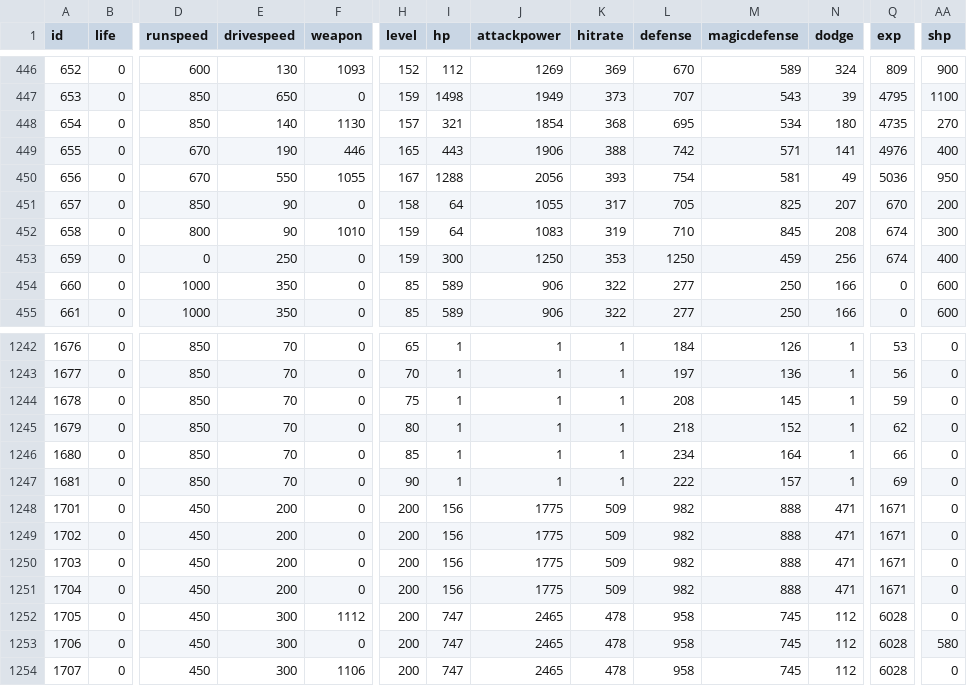
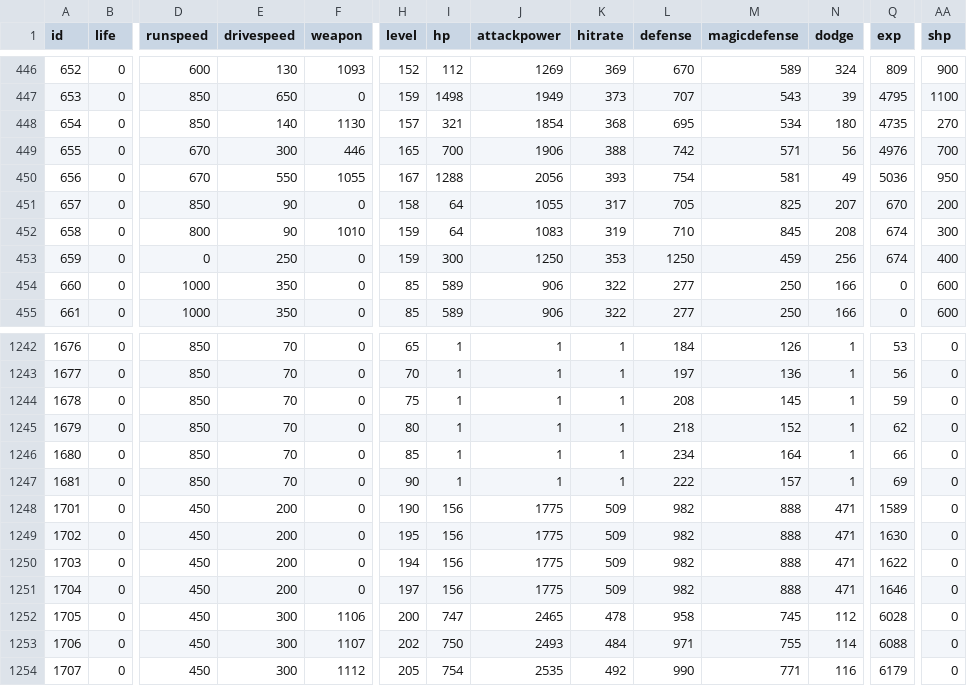
Before and after one commit to DrakiaXYZ/osrose, a CSV file: Binary/data/npc_data.csv, drawn as a sheet; only a part is shown, gaps mark what is left out; the diff covers the shown part only; the diff names each change by its address in the sheet, - before the commit and + after, or states it on an @@ line.

```diff
--- a/Binary/data/npc_data.csv
+++ b/Binary/data/npc_data.csv
-E449 (drivespeed): 190
+E449 (drivespeed): 300
-I449 (hp): 443
+I449 (hp): 700
-N449 (dodge): 141
+N449 (dodge): 56
-AA449 (shp): 400
+AA449 (shp): 700
-H1248 (level): 200
+H1248 (level): 190
-Q1248 (exp): 1671
+Q1248 (exp): 1589
-H1249 (level): 200
+H1249 (level): 195
-Q1249 (exp): 1671
+Q1249 (exp): 1630
-H1250 (level): 200
+H1250 (level): 194
-Q1250 (exp): 1671
+Q1250 (exp): 1622
-H1251 (level): 200
+H1251 (level): 197
-Q1251 (exp): 1671
+Q1251 (exp): 1646
-F1252 (weapon): 1112
+F1252 (weapon): 1106
-F1253 (weapon): 0
+F1253 (weapon): 1107
-H1253 (level): 200
+H1253 (level): 202
-I1253 (hp): 747
+I1253 (hp): 750
-J1253 (attackpower): 2465
+J1253 (attackpower): 2493
-K1253 (hitrate): 478
+K1253 (hitrate): 484
-L1253 (defense): 958
+L1253 (defense): 971
-M1253 (magicdefense): 745
+M1253 (magicdefense): 755
-N1253 (dodge): 112
+N1253 (dodge): 114
-Q1253 (exp): 6028
+Q1253 (exp): 6088
-AA1253 (shp): 580
+AA1253 (shp): 0
-F1254 (weapon): 1106
+F1254 (weapon): 1112
-H1254 (level): 200
+H1254 (level): 205
-I1254 (hp): 747
+I1254 (hp): 754
-J1254 (attackpower): 2465
+J1254 (attackpower): 2535
-K1254 (hitrate): 478
+K1254 (hitrate): 492
-L1254 (defense): 958
+L1254 (defense): 990
-M1254 (magicdefense): 745
+M1254 (magicdefense): 771
-N1254 (dodge): 112
+N1254 (dodge): 116
-Q1254 (exp): 6028
+Q1254 (exp): 6179
```
Also changed, not shown: 17 edited cells elsewhere in this file, Binary/data/map_grid.csv, 14 other files.
